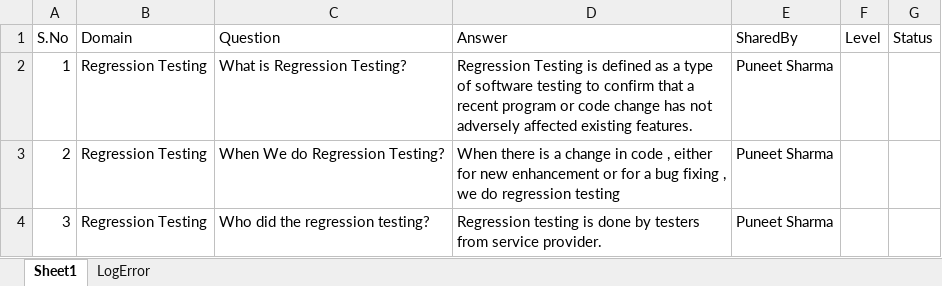
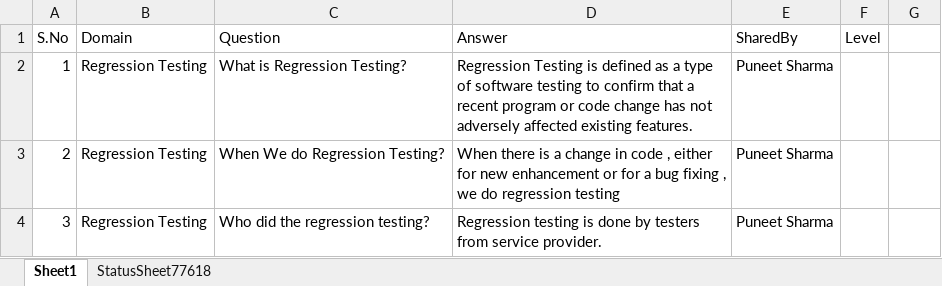
Before and after one commit to puneet8085/protractorassignment, an Excel workbook: resource/Questionare on Regression testing.xlsx, sheet Sheet1, drawn as a sheet; only a part is shown; values as stored, in another font and other column widths than the file's, no borders; the diff names each change by its address in the sheet, - before the commit and + after, or states it on an @@ line.

Commit message:
add code to write back into excel

```diff
--- a/resource/Questionare on Regression testing.xlsx (sheet Sheet1)
+++ b/resource/Questionare on Regression testing.xlsx (sheet Sheet1)
-sheet tab: LogError
+sheet tab: StatusSheet77618
-G1: Status
+G1: (empty)
```
Also changed, not shown: 1 other file.
